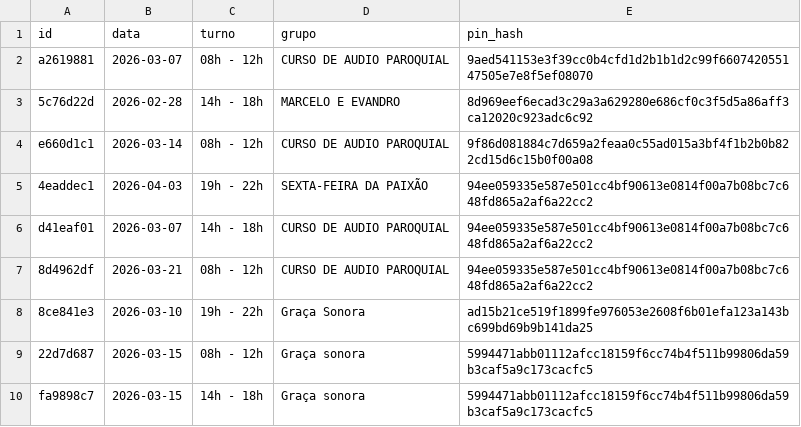
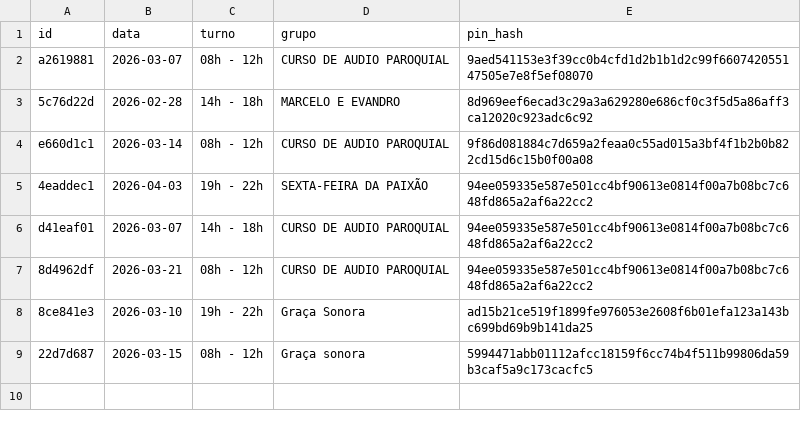
Before and after one commit to marcusandre-bot/reserva-sala-ensaios, a CSV file: reservas.csv, drawn as a sheet.

Commit message:
Atualiza reservas.csv

```diff
--- a/reservas.csv
+++ b/reservas.csv
@@ -9,2 +9 @@ d41eaf01,2026-03-07,14h - 18h,CURSO DE AUDIO PAROQUIAL,94ee059335e587e501cc4bf90
 22d7d687,2026-03-15,08h - 12h,Graça sonora,5994471abb01112afcc18159f6cc74b4f511b99806da59b3caf5a9c173cacfc5
-fa9898c7,2026-03-15,14h - 18h,Graça sonora,5994471abb01112afcc18159f6cc74b4f511b99806da59b3caf5a9c173cacfc5
```
